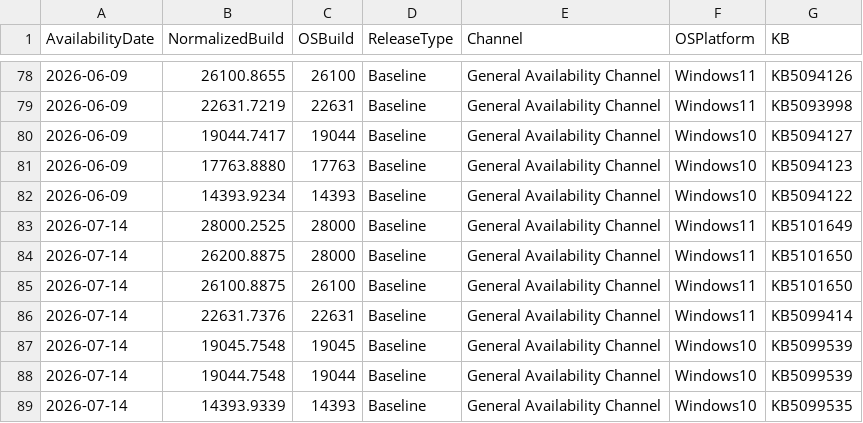
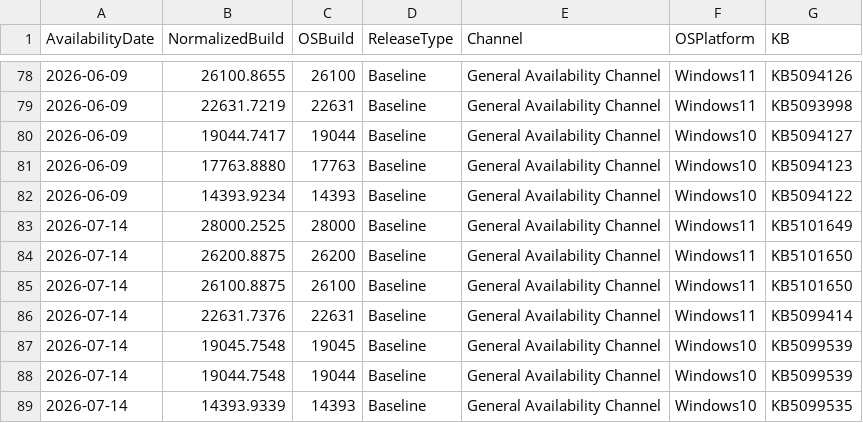
Before and after one commit to tom-martin01/WindowsPatches, a CSV file: windows_baseline_patches.csv, drawn as a sheet; only a part is shown, gaps mark what is left out.

Commit message:
Update windows_baseline_patches.csv

```diff
--- a/windows_baseline_patches.csv
+++ b/windows_baseline_patches.csv
@@ -83,3 +83,3 @@ AvailabilityDate,NormalizedBuild,OSBuild,ReleaseType,Channel,OSPlatform,KB
 2026-07-14,28000.2525,28000,Baseline,General Availability Channel,Windows11,KB5101649
-2026-07-14,26200.8875,28000,Baseline,General Availability Channel,Windows11,KB5101650
+2026-07-14,26200.8875,26200,Baseline,General Availability Channel,Windows11,KB5101650
 2026-07-14,26100.8875,26100,Baseline,General Availability Channel,Windows11,KB5101650
```
